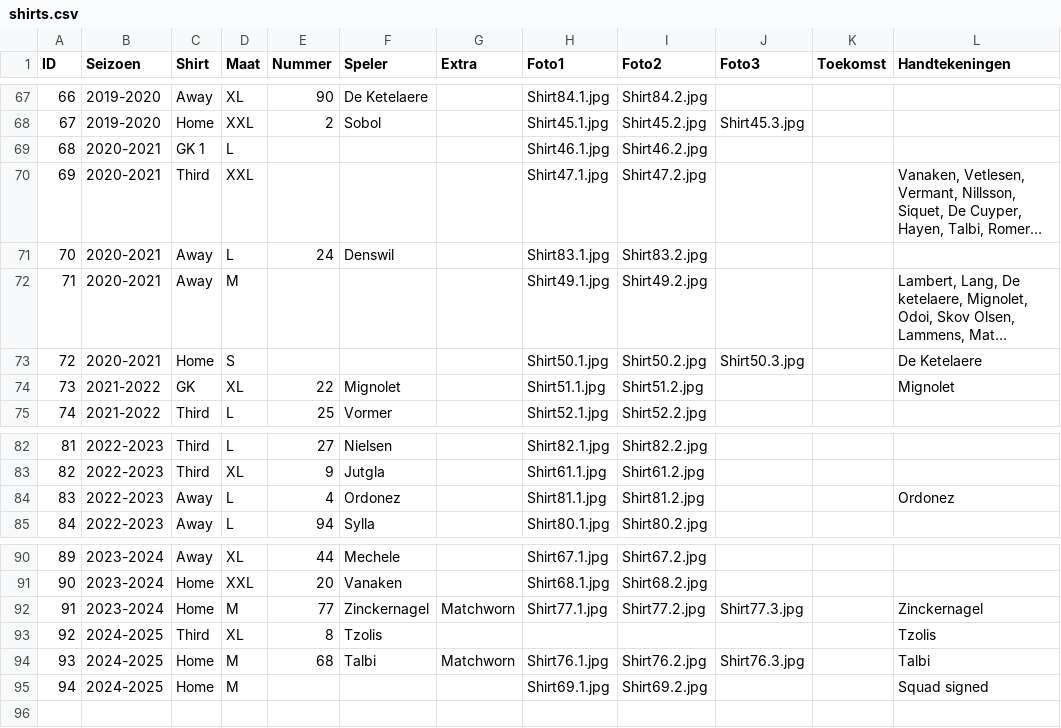
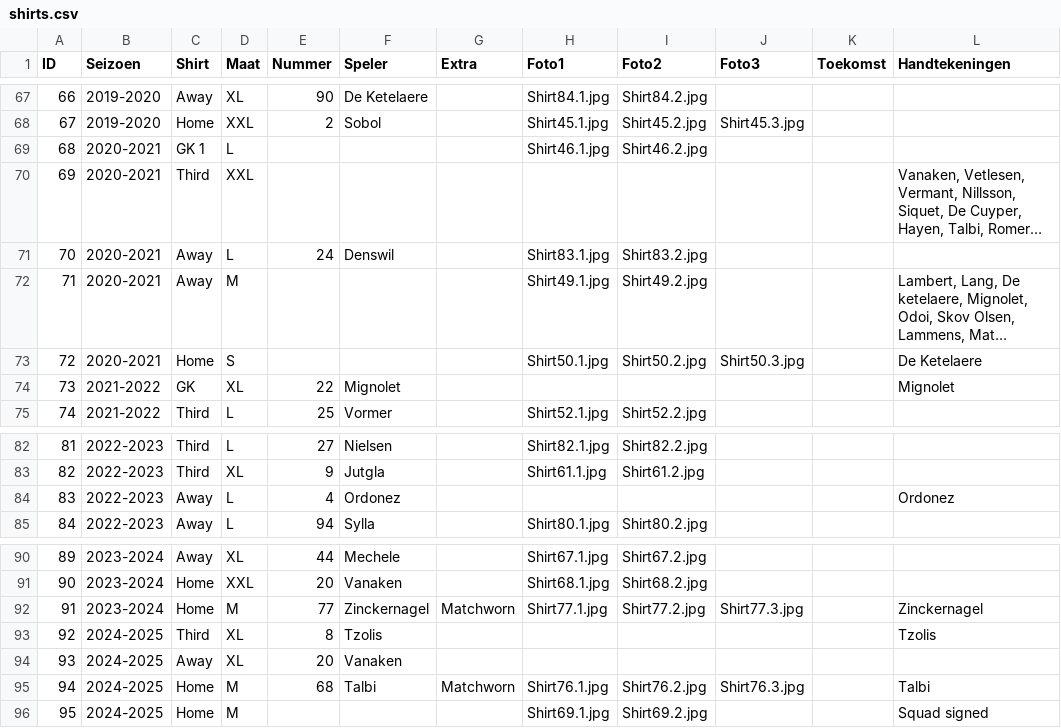
Before and after one commit to MatteoDeMoor/MatteoDeMoor.github.io, a CSV file: csv/shirts.csv, drawn as a sheet; only a part is shown, gaps mark what is left out; long unchanged cells end in …; addresses are those after the commit; the diff names each change by its address in the sheet, - before the commit and + after, or states it on an @@ line.

```diff
--- a/csv/shirts.csv
+++ b/csv/shirts.csv
-H70 (Foto1): Shirt47.1.jpg
+H70 (Foto1): (empty)
-I70 (Foto2): Shirt47.2.jpg
+I70 (Foto2): (empty)
-H74 (Foto1): Shirt51.1.jpg
+H74 (Foto1): (empty)
-I74 (Foto2): Shirt51.2.jpg
+I74 (Foto2): (empty)
-H84 (Foto1): Shirt81.1.jpg
+H84 (Foto1): (empty)
-I84 (Foto2): Shirt81.2.jpg
+I84 (Foto2): (empty)
+row 94: 93 | 2024-2025 | Away | XL | 20 | Vanaken
@@ column A (ID) renumbered from row 95 down @@
```
Also changed, not shown: 1 other file.
